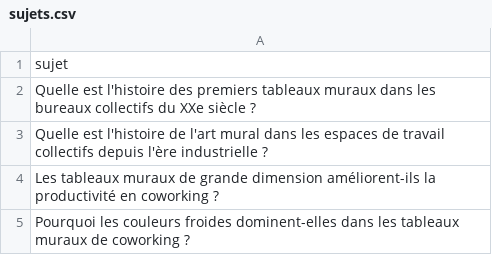
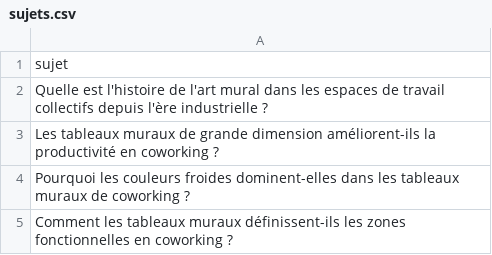
Before and after one commit to Metalosmose21/Coworking-1, a CSV file: sujets.csv, drawn as a sheet; only a part is shown; the shorter side is filled out with more unchanged rows; the diff names each change by its address in the sheet, - before the commit and + after, or states it on an @@ line.

```diff
--- a/sujets.csv
+++ b/sujets.csv
-row 2: Quelle est l'histoire des premiers tableaux muraux dans les bureaux collectifs du XXe siècle ?
```
Also changed, not shown: sujets_traites.csv.
